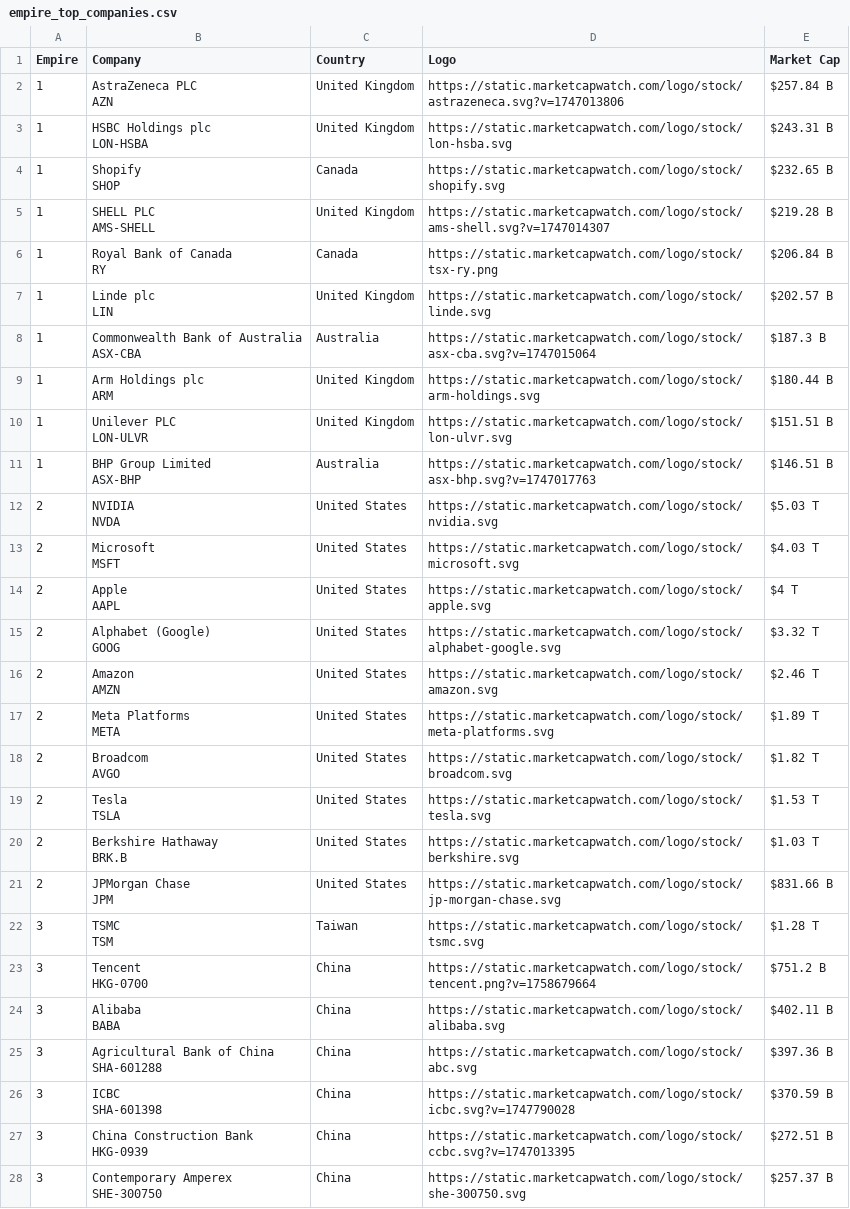
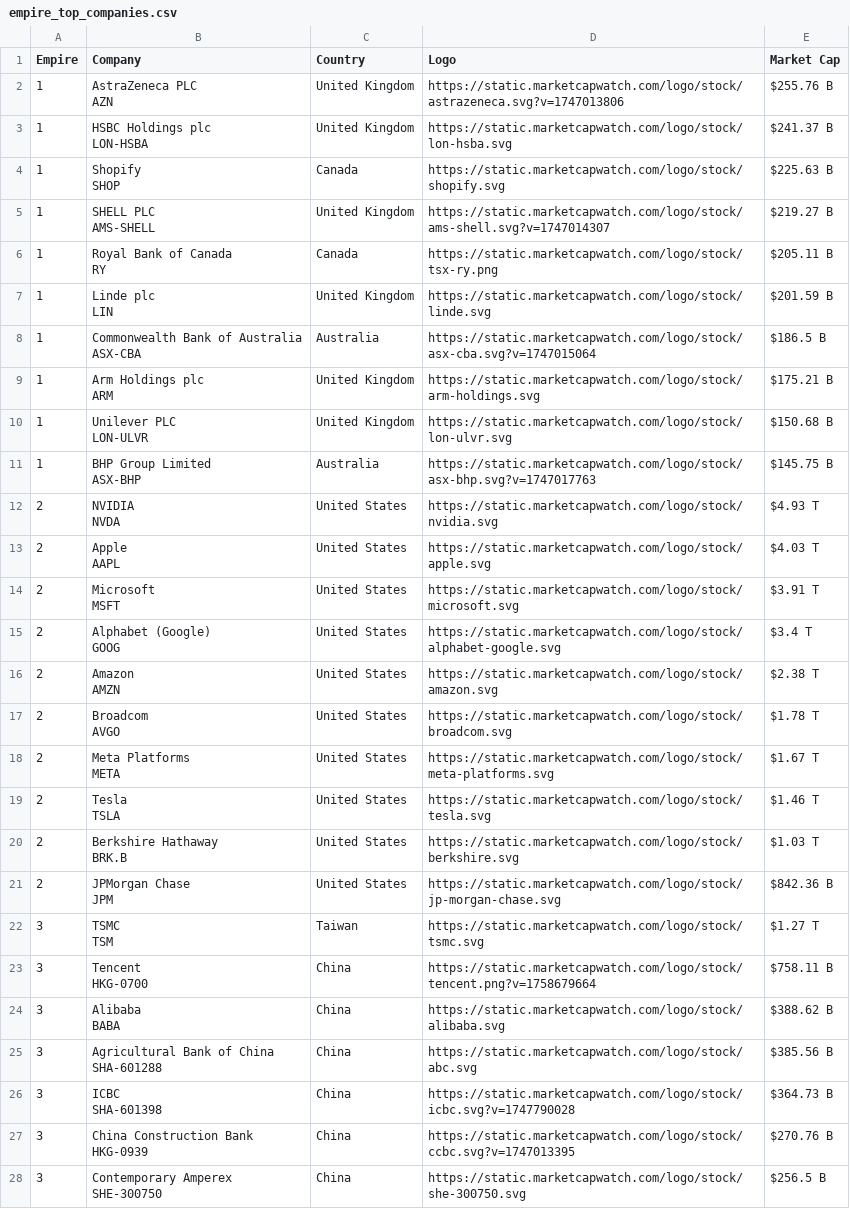
Before and after one commit to ayeeff/marketcap, a CSV file: data/empire_top_companies.csv, drawn as a sheet; only a part is shown; the diff covers the shown part only.

```diff
--- a/data/empire_top_companies.csv
+++ b/data/empire_top_companies.csv
@@ -1,55 +1,55 @@
 Empire,Company,Country,Logo,Market Cap
-1,"AstraZeneca PLC
-AZN",United Kingdom,https://static.marketcapwatch.com/logo/stock/astrazeneca.svg?v=1747013806,$257.84 B
-1,"HSBC Holdings plc
-LON-HSBA",United Kingdom,https://static.marketcapwatch.com/logo/stock/lon-hsba.svg,$243.31 B
-1,"Shopify
-SHOP",Canada,https://static.marketcapwatch.com/logo/stock/shopify.svg,$232.65 B
-1,"SHELL PLC
-AMS-SHELL",United Kingdom,https://static.marketcapwatch.com/logo/stock/ams-shell.svg?v=1747014307,$219.28 B
-1,"Royal Bank of Canada
-RY",Canada,https://static.marketcapwatch.com/logo/stock/tsx-ry.png,$206.84 B
-1,"Linde plc
-LIN",United Kingdom,https://static.marketcapwatch.com/logo/stock/linde.svg,$202.57 B
-1,"Commonwealth Bank of Australia
-ASX-CBA",Australia,https://static.marketcapwatch.com/logo/stock/asx-cba.svg?v=1747015064,$187.3 B
-1,"Arm Holdings plc
-ARM",United Kingdom,https://static.marketcapwatch.com/logo/stock/arm-holdings.svg,$180.44 B
-1,"Unilever PLC
-LON-ULVR",United Kingdom,https://static.marketcapwatch.com/logo/stock/lon-ulvr.svg,$151.51 B
-1,"BHP Group Limited
-ASX-BHP",Australia,https://static.marketcapwatch.com/logo/stock/asx-bhp.svg?v=1747017763,$146.51 B
-2,"NVIDIA
-NVDA",United States,https://static.marketcapwatch.com/logo/stock/nvidia.svg,$5.03 T
-2,"Microsoft
-MSFT",United States,https://static.marketcapwatch.com/logo/stock/microsoft.svg,$4.03 T
-2,"Apple
-AAPL",United States,https://static.marketcapwatch.com/logo/stock/apple.svg,$4 T
-2,"Alphabet (Google)
-GOOG",United States,https://static.marketcapwatch.com/logo/stock/alphabet-google.svg,$3.32 T
-2,"Amazon
-AMZN",United States,https://static.marketcapwatch.com/logo/stock/amazon.svg,$2.46 T
-2,"Meta Platforms
-META",United States,https://static.marketcapwatch.com/logo/stock/meta-platforms.svg,$1.89 T
-2,"Broadcom
-AVGO",United States,https://static.marketcapwatch.com/logo/stock/broadcom.svg,$1.82 T
-2,"Tesla
-TSLA",United States,https://static.marketcapwatch.com/logo/stock/tesla.svg,$1.53 T
+1,"AstraZeneca PLC
+AZN",United Kingdom,https://static.marketcapwatch.com/logo/stock/astrazeneca.svg?v=1747013806,$255.76 B
+1,"HSBC Holdings plc
+LON-HSBA",United Kingdom,https://static.marketcapwatch.com/logo/stock/lon-hsba.svg,$241.37 B
+1,"Shopify
+SHOP",Canada,https://static.marketcapwatch.com/logo/stock/shopify.svg,$225.63 B
+1,"SHELL PLC
+AMS-SHELL",United Kingdom,https://static.marketcapwatch.com/logo/stock/ams-shell.svg?v=1747014307,$219.27 B
+1,"Royal Bank of Canada
+RY",Canada,https://static.marketcapwatch.com/logo/stock/tsx-ry.png,$205.11 B
+1,"Linde plc
+LIN",United Kingdom,https://static.marketcapwatch.com/logo/stock/linde.svg,$201.59 B
+1,"Commonwealth Bank of Australia
+ASX-CBA",Australia,https://static.marketcapwatch.com/logo/stock/asx-cba.svg?v=1747015064,$186.5 B
+1,"Arm Holdings plc
+ARM",United Kingdom,https://static.marketcapwatch.com/logo/stock/arm-holdings.svg,$175.21 B
+1,"Unilever PLC
+LON-ULVR",United Kingdom,https://static.marketcapwatch.com/logo/stock/lon-ulvr.svg,$150.68 B
+1,"BHP Group Limited
+ASX-BHP",Australia,https://static.marketcapwatch.com/logo/stock/asx-bhp.svg?v=1747017763,$145.75 B
+2,"NVIDIA
+NVDA",United States,https://static.marketcapwatch.com/logo/stock/nvidia.svg,$4.93 T
+2,"Apple
+AAPL",United States,https://static.marketcapwatch.com/logo/stock/apple.svg,$4.03 T
+2,"Microsoft
+MSFT",United States,https://static.marketcapwatch.com/logo/stock/microsoft.svg,$3.91 T
+2,"Alphabet (Google)
+GOOG",United States,https://static.marketcapwatch.com/logo/stock/alphabet-google.svg,$3.4 T
+2,"Amazon
+AMZN",United States,https://static.marketcapwatch.com/logo/stock/amazon.svg,$2.38 T
+2,"Broadcom
+AVGO",United States,https://static.marketcapwatch.com/logo/stock/broadcom.svg,$1.78 T
+2,"Meta Platforms
+META",United States,https://static.marketcapwatch.com/logo/stock/meta-platforms.svg,$1.67 T
+2,"Tesla
+TSLA",United States,https://static.marketcapwatch.com/logo/stock/tesla.svg,$1.46 T
 2,"Berkshire Hathaway
 BRK.B",United States,https://static.marketcapwatch.com/logo/stock/berkshire.svg,$1.03 T
-2,"JPMorgan Chase
-JPM",United States,https://static.marketcapwatch.com/logo/stock/jp-morgan-chase.svg,$831.66 B
-3,"TSMC
-TSM",Taiwan,https://static.marketcapwatch.com/logo/stock/tsmc.svg,$1.28 T
-3,"Tencent
-HKG-0700",China,https://static.marketcapwatch.com/logo/stock/tencent.png?v=1758679664,$751.2 B
-3,"Alibaba
-BABA",China,https://static.marketcapwatch.com/logo/stock/alibaba.svg,$402.11 B
-3,"Agricultural Bank of China
-SHA-601288",China,https://static.marketcapwatch.com/logo/stock/abc.svg,$397.36 B
-3,"ICBC
-SHA-601398",China,https://static.marketcapwatch.com/logo/stock/icbc.svg?v=1747790028,$370.59 B
-3,"China Construction Bank
-HKG-0939",China,https://static.marketcapwatch.com/logo/stock/ccbc.svg?v=1747013395,$272.51 B
-3,"Contemporary Amperex
-SHE-300750",China,https://static.marketcapwatch.com/logo/stock/she-300750.svg,$257.37 B
+2,"JPMorgan Chase
+JPM",United States,https://static.marketcapwatch.com/logo/stock/jp-morgan-chase.svg,$842.36 B
+3,"TSMC
+TSM",Taiwan,https://static.marketcapwatch.com/logo/stock/tsmc.svg,$1.27 T
+3,"Tencent
+HKG-0700",China,https://static.marketcapwatch.com/logo/stock/tencent.png?v=1758679664,$758.11 B
+3,"Alibaba
+BABA",China,https://static.marketcapwatch.com/logo/stock/alibaba.svg,$388.62 B
+3,"Agricultural Bank of China
+SHA-601288",China,https://static.marketcapwatch.com/logo/stock/abc.svg,$385.56 B
+3,"ICBC
+SHA-601398",China,https://static.marketcapwatch.com/logo/stock/icbc.svg?v=1747790028,$364.73 B
+3,"China Construction Bank
+HKG-0939",China,https://static.marketcapwatch.com/logo/stock/ccbc.svg?v=1747013395,$270.76 B
+3,"Contemporary Amperex
+SHE-300750",China,https://static.marketcapwatch.com/logo/stock/she-300750.svg,$256.5 B
```
Also changed, not shown: 3 edited cells elsewhere in this file.
